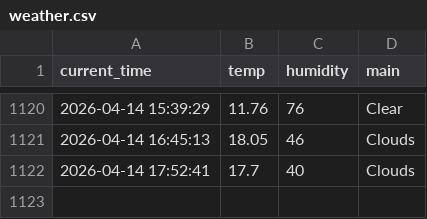
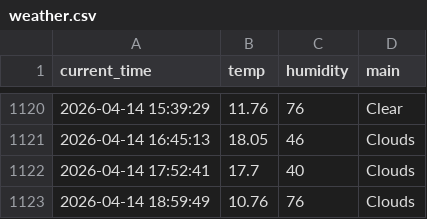
Before and after one commit to qkrrkdtj/weather_5m, a CSV file: weather.csv, drawn as a sheet; only a part is shown, gaps mark what is left out; the diff names each change by its address in the sheet, - before the commit and + after, or states it on an @@ line.

```diff
--- a/weather.csv
+++ b/weather.csv
+row 1123: 2026-04-14 18:59:49 | 10.76 | 76 | Clouds
```
